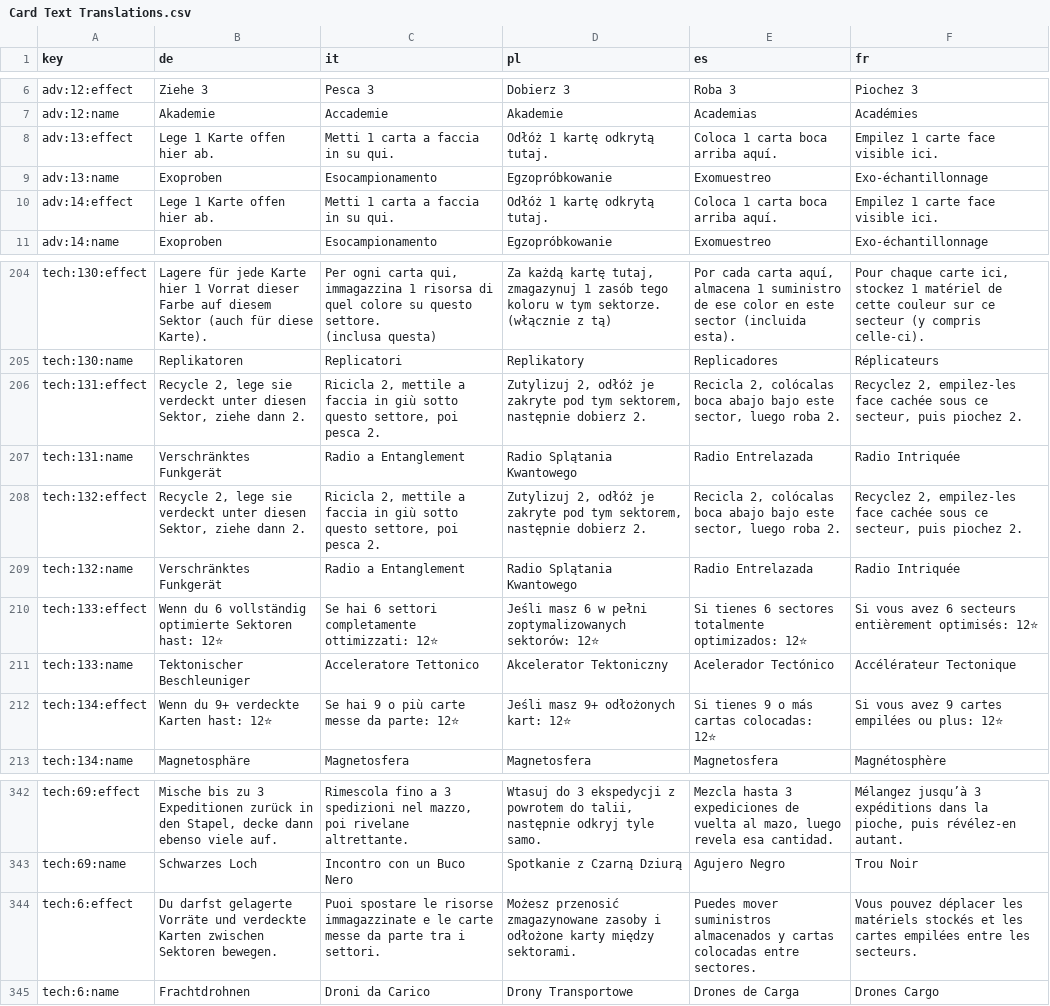
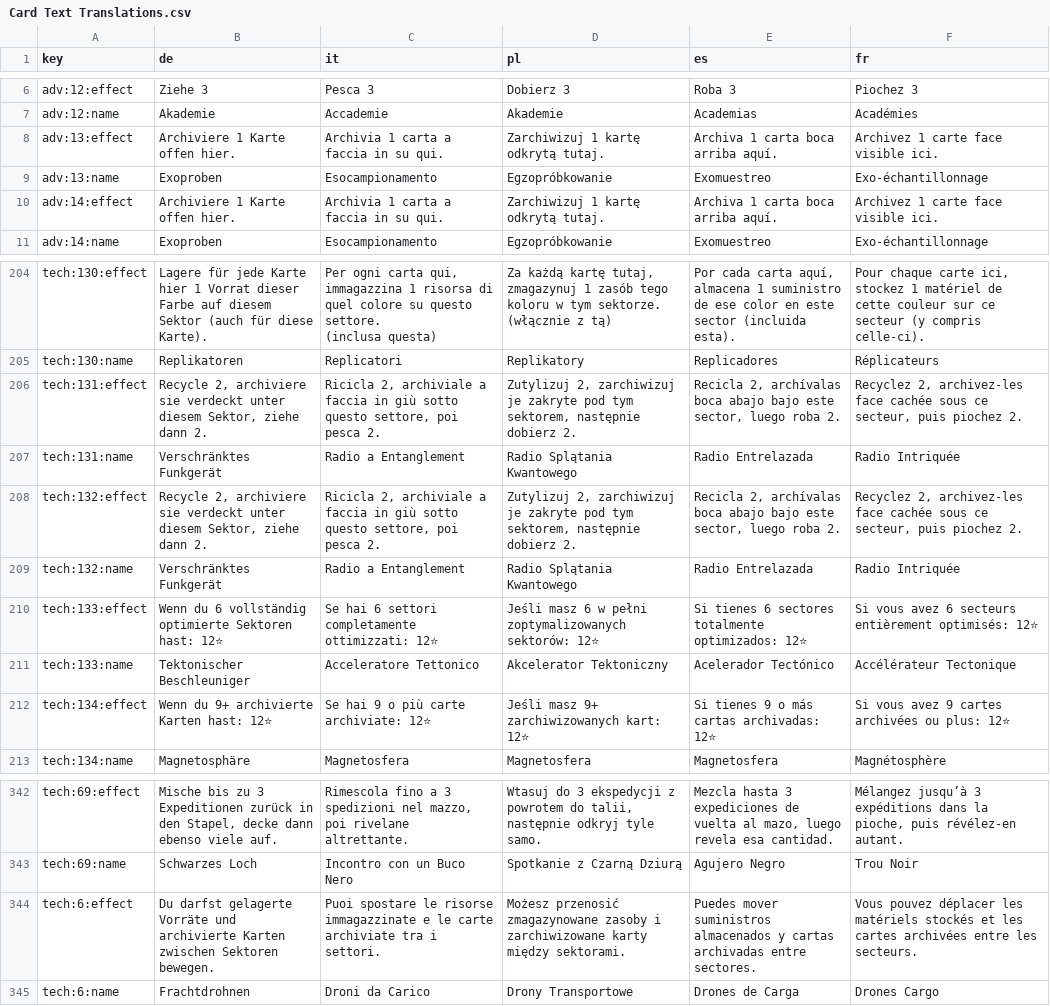
Before and after one commit to PixelPawel/generation-ship, a CSV file: Documents/HappyCapyGames/Generation Ship/digital/generation-ship/data/Card Text Translations.csv, drawn as a sheet; only a part is shown, gaps mark what is left out; ↵ is a line break in a cell; the diff covers the shown part only; the diff names each change by its address in the sheet, - before the commit and + after, or states it on an @@ line.

```diff
--- a/Documents/HappyCapyGames/Generation Ship/digital/generation-ship/data/Card Text Translations.csv
+++ b/Documents/HappyCapyGames/Generation Ship/digital/generation-ship/data/Card Text Translations.csv
-B8 (de): Lege 1 Karte offen hier ab.
+B8 (de): Archiviere 1 Karte offen hier.
-C8 (it): Metti 1 carta a faccia in su qui.
+C8 (it): Archivia 1 carta a faccia in su qui.
-D8 (pl): Odłóż 1 kartę odkrytą tutaj.
+D8 (pl): Zarchiwizuj 1 kartę odkrytą tutaj.
-E8 (es): Coloca 1 carta boca arriba aquí.
+E8 (es): Archiva 1 carta boca arriba aquí.
-F8 (fr): Empilez 1 carte face visible ici.
+F8 (fr): Archivez 1 carte face visible ici.
-B10 (de): Lege 1 Karte offen hier ab.
+B10 (de): Archiviere 1 Karte offen hier.
-C10 (it): Metti 1 carta a faccia in su qui.
+C10 (it): Archivia 1 carta a faccia in su qui.
-D10 (pl): Odłóż 1 kartę odkrytą tutaj.
+D10 (pl): Zarchiwizuj 1 kartę odkrytą tutaj.
-E10 (es): Coloca 1 carta boca arriba aquí.
+E10 (es): Archiva 1 carta boca arriba aquí.
-F10 (fr): Empilez 1 carte face visible ici.
+F10 (fr): Archivez 1 carte face visible ici.
-B206 (de): Recycle 2, lege sie verdeckt unter diesen Sektor, ziehe…
+B206 (de): Recycle 2, archiviere sie verdeckt unter diesem Sektor, ziehe…
-C206 (it): Ricicla 2, mettile a faccia…
+C206 (it): Ricicla 2, archiviale a faccia…
-D206 (pl): Zutylizuj 2, odłóż je zakryte…
+D206 (pl): Zutylizuj 2, zarchiwizuj je zakryte…
-E206 (es): Recicla 2, colócalas boca abajo…
+E206 (es): Recicla 2, archívalas boca abajo…
-F206 (fr): Recyclez 2, empilez-les face cachée…
+F206 (fr): Recyclez 2, archivez-les face cachée…
-B208 (de): Recycle 2, lege sie verdeckt unter diesen Sektor, ziehe…
+B208 (de): Recycle 2, archiviere sie verdeckt unter diesem Sektor, ziehe…
-C208 (it): Ricicla 2, mettile a faccia…
+C208 (it): Ricicla 2, archiviale a faccia…
-D208 (pl): Zutylizuj 2, odłóż je zakryte…
+D208 (pl): Zutylizuj 2, zarchiwizuj je zakryte…
-E208 (es): Recicla 2, colócalas boca abajo…
+E208 (es): Recicla 2, archívalas boca abajo…
-F208 (fr): Recyclez 2, empilez-les face cachée…
+F208 (fr): Recyclez 2, archivez-les face cachée…
-B212 (de): Wenn du 9+ verdeckte Karten hast: 12⭐
+B212 (de): Wenn du 9+ archivierte Karten hast: 12⭐
-C212 (it): Se hai 9 o più carte messe da parte: 12⭐
+C212 (it): Se hai 9 o più carte archiviate: 12⭐
-D212 (pl): Jeśli masz 9+ odłożonych kart: 12⭐
+D212 (pl): Jeśli masz 9+ zarchiwizowanych kart: 12⭐
-E212 (es): Si tienes 9 o más cartas colocadas: ↵ 12⭐
+E212 (es): Si tienes 9 o más cartas archivadas: ↵ 12⭐
-F212 (fr): Si vous avez 9 cartes empilées ou plus: 12⭐
+F212 (fr): Si vous avez 9 cartes archivées ou plus: 12⭐
-B344 (de): …Vorräte und verdeckte Karten zwischen…
+B344 (de): …Vorräte und archivierte Karten zwischen…
-C344 (it): …le carte messe da parte tra i…
+C344 (it): …le carte archiviate tra i…
-D344 (pl): …zasoby i odłożone karty między…
+D344 (pl): …zasoby i zarchiwizowane karty między…
-E344 (es): …y cartas colocadas entre sectores.
+E344 (es): …y cartas archivadas entre sectores.
-F344 (fr): …les cartes empilées entre les…
+F344 (fr): …les cartes archivées entre les…
```
Also changed, not shown: 95 edited cells elsewhere in this file.
